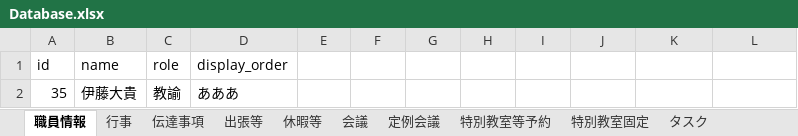
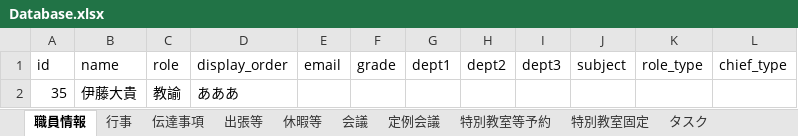
Before and after one commit to itou-daiki/syokutyo, an Excel workbook: Database.xlsx, sheet 職員情報, drawn as a sheet; values as stored, in another font and other column widths than the file's, no borders; charts and pictures not drawn; the diff names each change by its address in the sheet, - before the commit and + after, or states it on an @@ line.

```diff
--- a/Database.xlsx (sheet 職員情報)
+++ b/Database.xlsx (sheet 職員情報)
-E1: (empty)
+E1: email
-F1: (empty)
+F1: grade
-G1: (empty)
+G1: dept1
-H1: (empty)
+H1: dept2
-I1: (empty)
+I1: dept3
-J1: (empty)
+J1: subject
-K1: (empty)
+K1: role_type
-L1: (empty)
+L1: chief_type
```
Also changed, not shown: charts or pictures, 2 other files.
